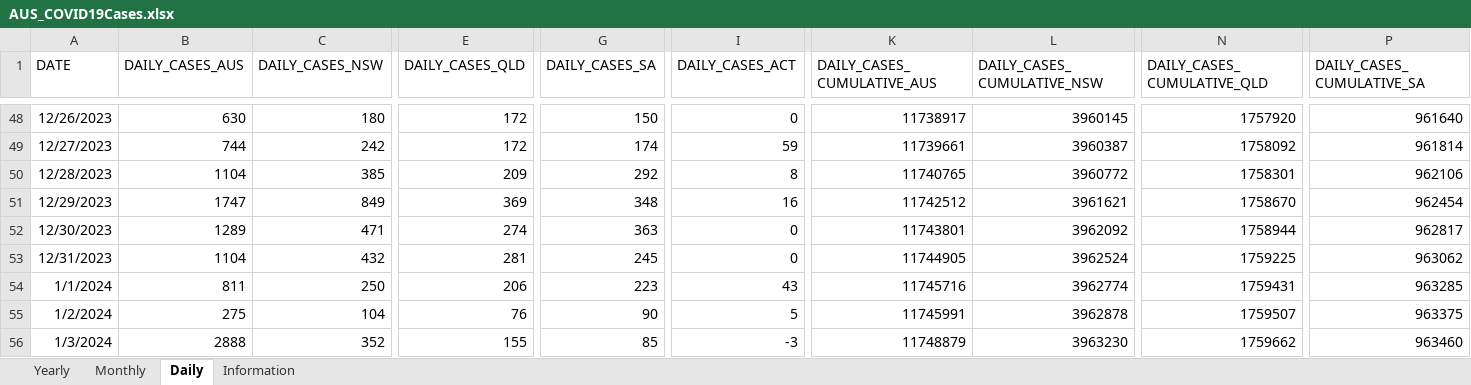
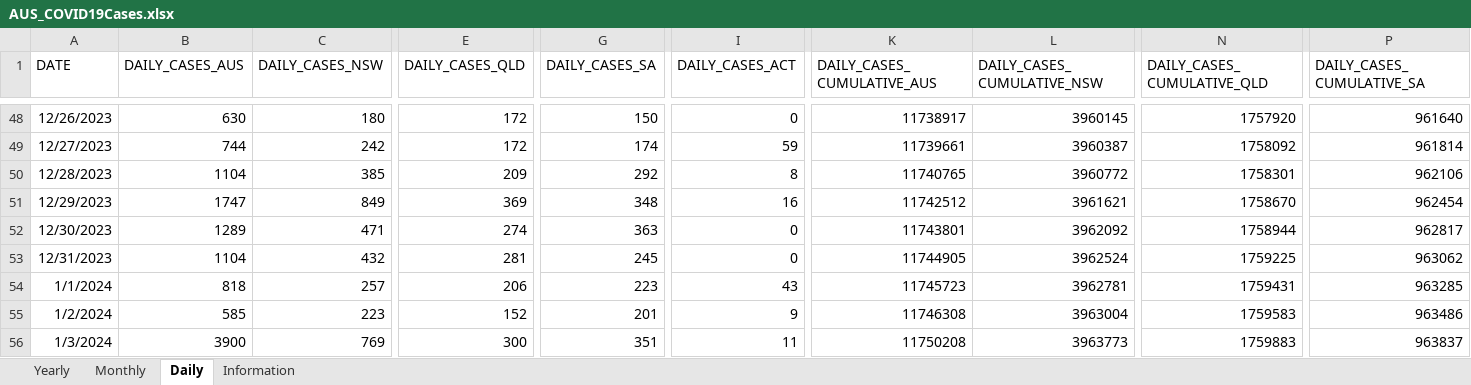
Before and after one commit to dbRaevn/covid19, an Excel workbook: pandemic/AUS_COVID19Cases.xlsx, sheet Daily, drawn as a sheet; only a part is shown, gaps mark what is left out; values as stored, in another font and other column widths than the file's, no borders; the diff covers the shown part only; the diff names each change by its address in the sheet, - before the commit and + after, or states it on an @@ line.

Commit message:
Update AUS_COVID19Cases.xlsx

```diff
--- a/pandemic/AUS_COVID19Cases.xlsx (sheet Daily)
+++ b/pandemic/AUS_COVID19Cases.xlsx (sheet Daily)
-B54 (DAILY_CASES_AUS): 811
+B54 (DAILY_CASES_AUS): 818
-C54 (DAILY_CASES_NSW): 250
+C54 (DAILY_CASES_NSW): 257
-K54 (DAILY_CASES_CUMULATIVE_AUS): 11745716
+K54 (DAILY_CASES_CUMULATIVE_AUS): 11745723
-L54 (DAILY_CASES_CUMULATIVE_NSW): 3962774
+L54 (DAILY_CASES_CUMULATIVE_NSW): 3962781
-B55 (DAILY_CASES_AUS): 275
+B55 (DAILY_CASES_AUS): 585
-C55 (DAILY_CASES_NSW): 104
+C55 (DAILY_CASES_NSW): 223
-E55 (DAILY_CASES_QLD): 76
+E55 (DAILY_CASES_QLD): 152
-G55 (DAILY_CASES_SA): 90
+G55 (DAILY_CASES_SA): 201
-I55 (DAILY_CASES_ACT): 5
+I55 (DAILY_CASES_ACT): 9
-K55 (DAILY_CASES_CUMULATIVE_AUS): 11745991
+K55 (DAILY_CASES_CUMULATIVE_AUS): 11746308
-L55 (DAILY_CASES_CUMULATIVE_NSW): 3962878
+L55 (DAILY_CASES_CUMULATIVE_NSW): 3963004
-N55 (DAILY_CASES_CUMULATIVE_QLD): 1759507
+N55 (DAILY_CASES_CUMULATIVE_QLD): 1759583
-P55 (DAILY_CASES_CUMULATIVE_SA): 963375
+P55 (DAILY_CASES_CUMULATIVE_SA): 963486
-B56 (DAILY_CASES_AUS): 2888
+B56 (DAILY_CASES_AUS): 3900
-C56 (DAILY_CASES_NSW): 352
+C56 (DAILY_CASES_NSW): 769
-E56 (DAILY_CASES_QLD): 155
+E56 (DAILY_CASES_QLD): 300
-G56 (DAILY_CASES_SA): 85
+G56 (DAILY_CASES_SA): 351
-I56 (DAILY_CASES_ACT): -3
+I56 (DAILY_CASES_ACT): 11
-K56 (DAILY_CASES_CUMULATIVE_AUS): 11748879
+K56 (DAILY_CASES_CUMULATIVE_AUS): 11750208
-L56 (DAILY_CASES_CUMULATIVE_NSW): 3963230
+L56 (DAILY_CASES_CUMULATIVE_NSW): 3963773
-N56 (DAILY_CASES_CUMULATIVE_QLD): 1759662
+N56 (DAILY_CASES_CUMULATIVE_QLD): 1759883
-P56 (DAILY_CASES_CUMULATIVE_SA): 963460
+P56 (DAILY_CASES_CUMULATIVE_SA): 963837
```
Also changed, not shown: 1 added row and 61 edited cells elsewhere in this sheet, sheet Yearly, sheet Monthly, sheet Information.
